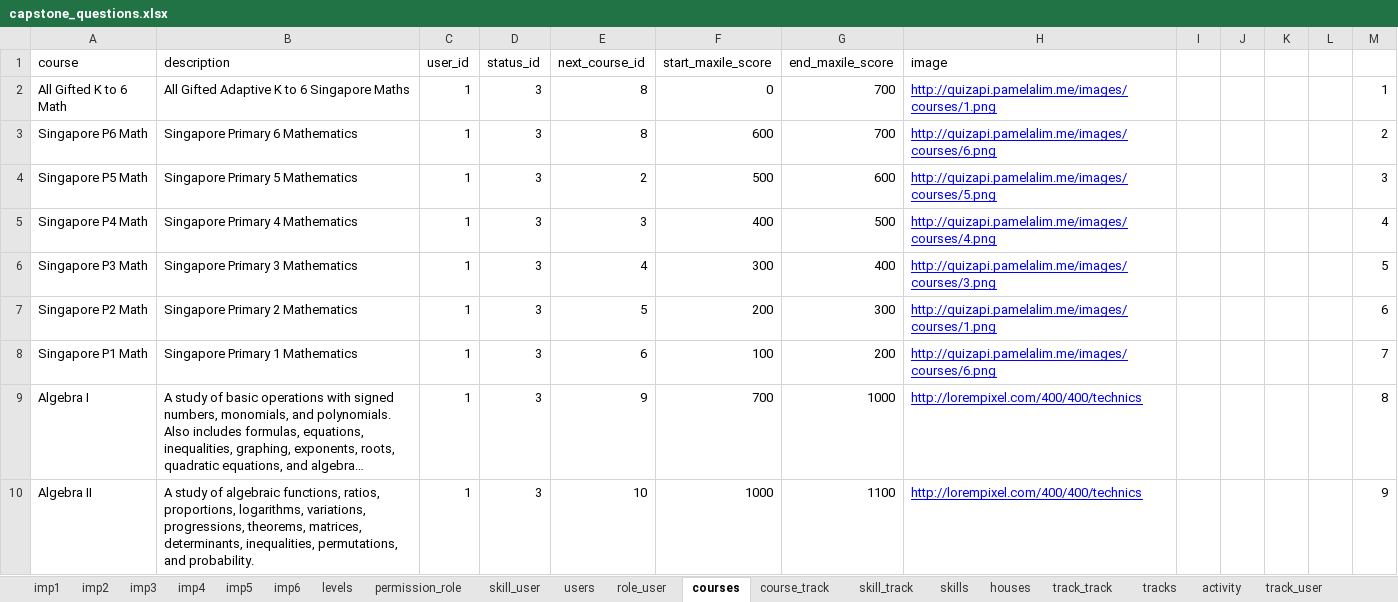
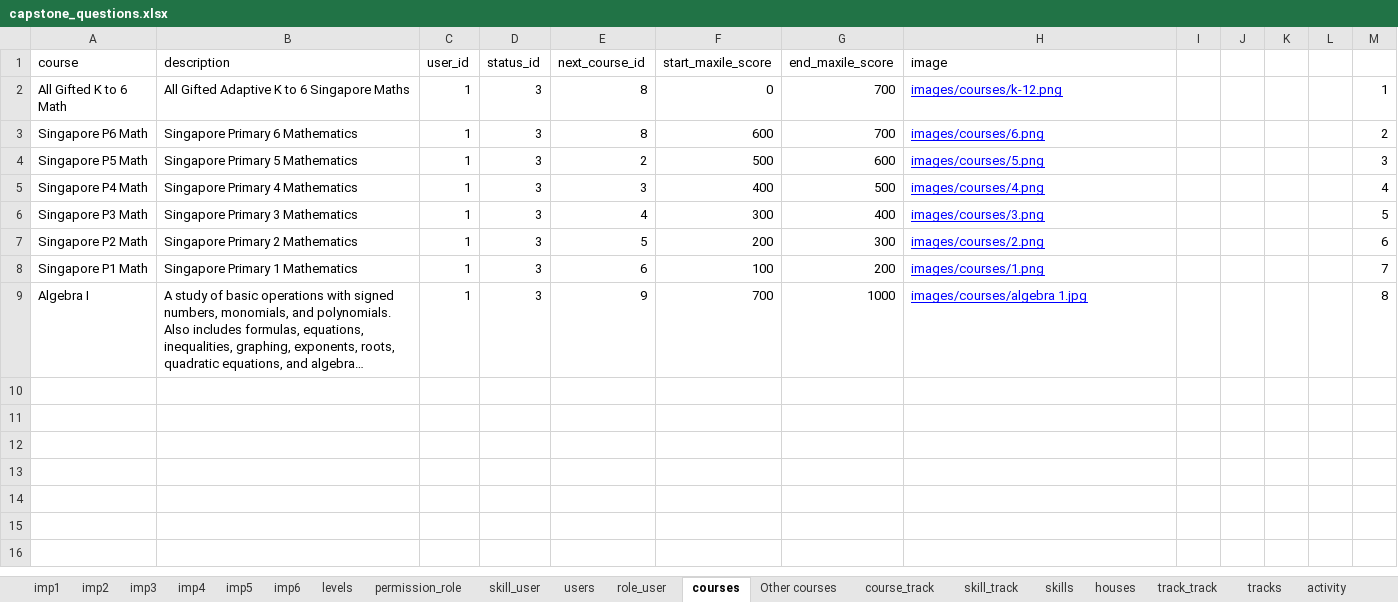
Before and after one commit to 2ppaamm/apiprod, an Excel workbook: public/capstone_questions.xlsx, sheet courses, drawn as a sheet; only a part is shown; long unchanged cells end in …; values as stored, in another font and other column widths than the file's, no borders; the diff covers the shown part only; the diff names each change by its address in the sheet, - before the commit and + after, or states it on an @@ line.

```diff
--- a/public/capstone_questions.xlsx (sheet courses)
+++ b/public/capstone_questions.xlsx (sheet courses)
+sheet tab: Other courses
-H2 (image): http://quizapi.pamelalim.me/images/courses/1.png
+H2 (image): images/courses/k-12.png
-H3 (image): http://quizapi.pamelalim.me/images/courses/6.png
+H3 (image): images/courses/6.png
-H4 (image): http://quizapi.pamelalim.me/images/courses/5.png
+H4 (image): images/courses/5.png
-H5 (image): http://quizapi.pamelalim.me/images/courses/4.png
+H5 (image): images/courses/4.png
-H6 (image): http://quizapi.pamelalim.me/images/courses/3.png
+H6 (image): images/courses/3.png
-H7 (image): http://quizapi.pamelalim.me/images/courses/1.png
+H7 (image): images/courses/2.png
-H8 (image): http://quizapi.pamelalim.me/images/courses/6.png
+H8 (image): images/courses/1.png
-H9 (image): http://lorempixel.com/400/400/technics
+H9 (image): images/courses/algebra 1.jpg
-row 10: Algebra II | A study of algebraic functions, ratios, proportions, logarithms, variations, progressions, theorems, matrices, determinants, inequalities, permutations, and probability. | 1 | 3 | 10 | 1000 | 1100 | http://lorempixel.com/400/400/technics |  |  |  |  | 9
```
Also changed, not shown: 8 removed rows elsewhere in this sheet, sheet houses, sheet track_user, 2 other files.
